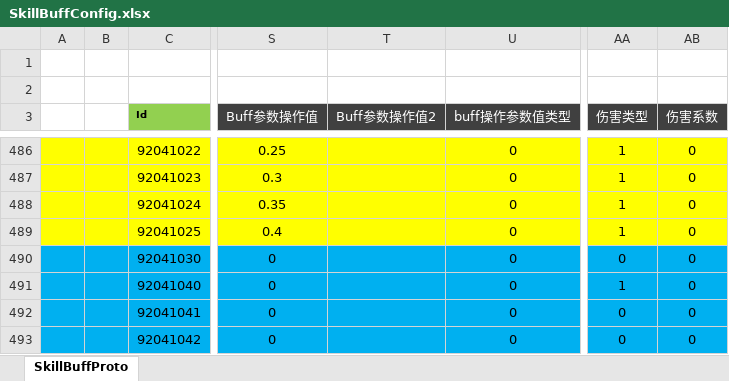
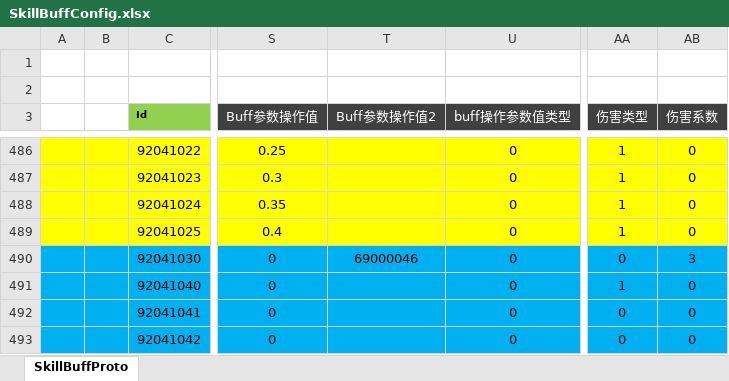
Before and after one commit to csyinghuochong/weijing, an Excel workbook: Excel/SkillBuffConfig.xlsx, sheet SkillBuffProto, drawn as a sheet; only a part is shown, gaps mark what is left out; values as stored, in another font and other column widths than the file's, no borders; the diff names each change by its address in the sheet, - before the commit and + after, or states it on an @@ line.

```diff
--- a/Excel/SkillBuffConfig.xlsx (sheet SkillBuffProto)
+++ b/Excel/SkillBuffConfig.xlsx (sheet SkillBuffProto)
-T490 (Buff参数操作值2): (empty)
+T490 (Buff参数操作值2): 69000046
-AB490 (伤害系数): 0
+AB490 (伤害系数): 3
```
Also changed, not shown: 10 other files.
